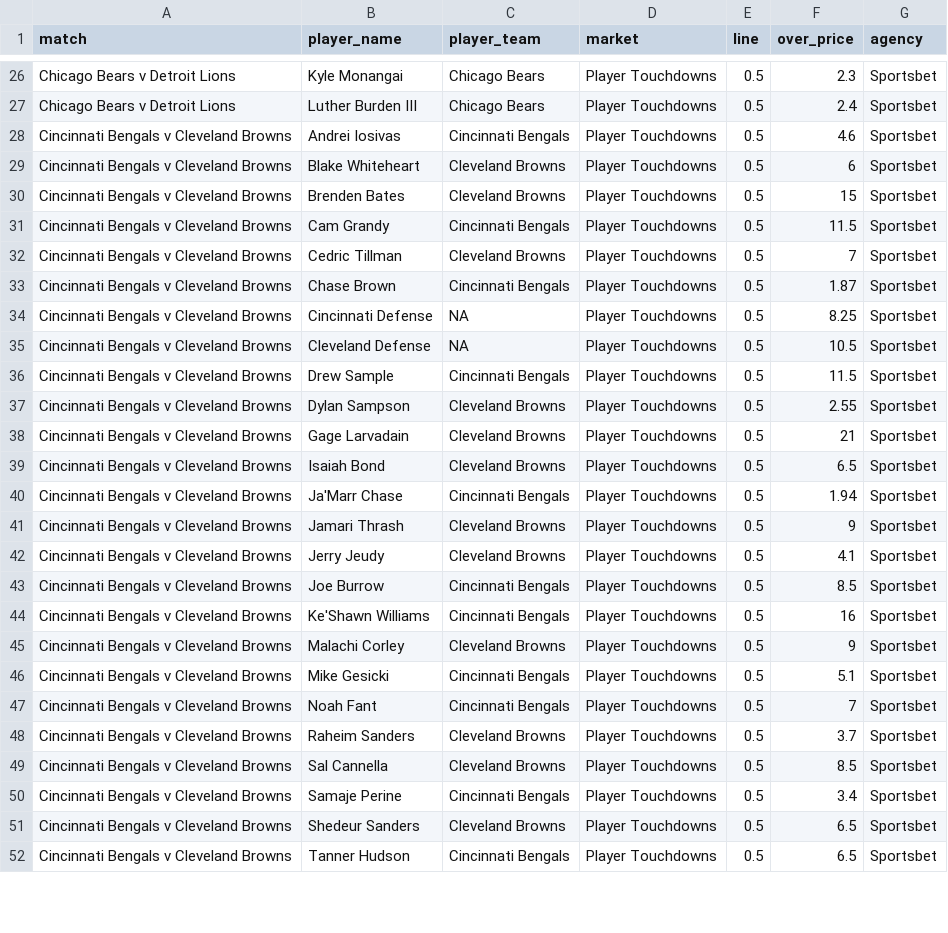
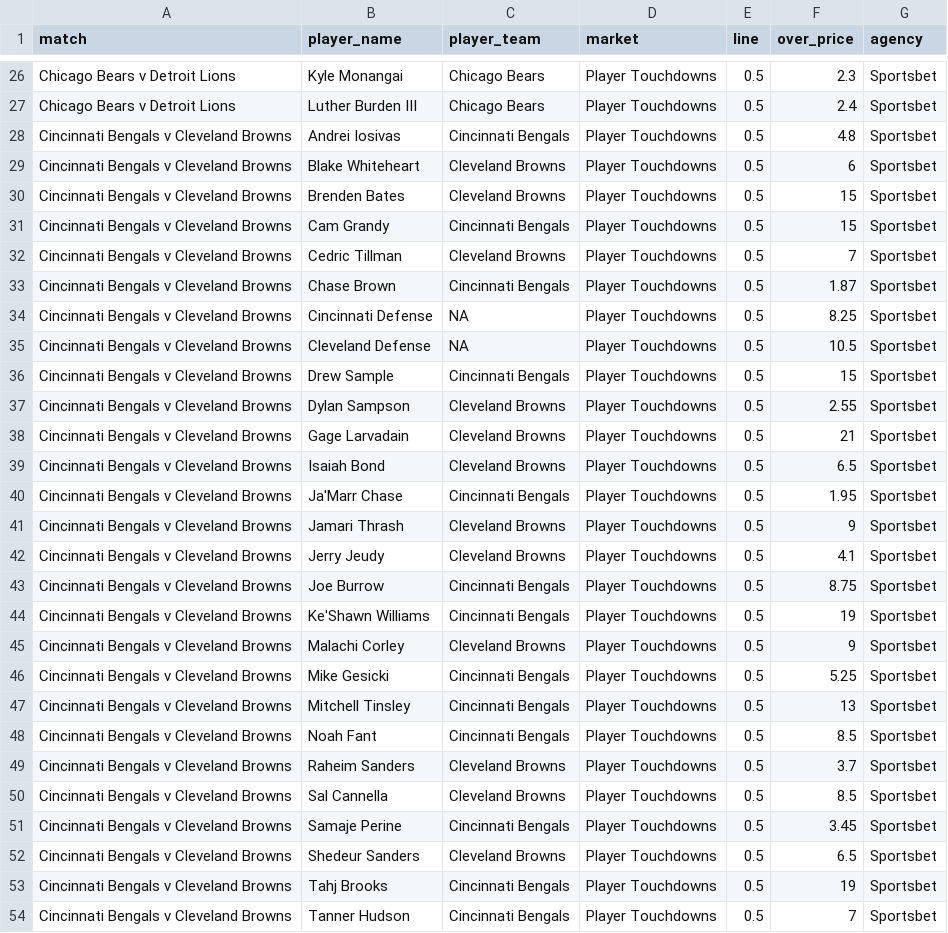
Before and after one commit to jamesbrown1417/NFL, a CSV file: Data/scraped_odds/sportsbet_anytime_td.csv, drawn as a sheet; only a part is shown, gaps mark what is left out; the diff covers the shown part only.

```diff
--- a/Data/scraped_odds/sportsbet_anytime_td.csv
+++ b/Data/scraped_odds/sportsbet_anytime_td.csv
@@ -27,6 +27,6 @@ Chicago Bears v Detroit Lions,Kyle Monangai,Chicago Bears,Player Touchdowns,0.5,
 Chicago Bears v Detroit Lions,Luther Burden III,Chicago Bears,Player Touchdowns,0.5,2.4,Sportsbet
-Cincinnati Bengals v Cleveland Browns,Andrei Iosivas,Cincinnati Bengals,Player Touchdowns,0.5,4.6,Sportsbet
+Cincinnati Bengals v Cleveland Browns,Andrei Iosivas,Cincinnati Bengals,Player Touchdowns,0.5,4.8,Sportsbet
 Cincinnati Bengals v Cleveland Browns,Blake Whiteheart,Cleveland Browns,Player Touchdowns,0.5,6,Sportsbet
 Cincinnati Bengals v Cleveland Browns,Brenden Bates,Cleveland Browns,Player Touchdowns,0.5,15,Sportsbet
-Cincinnati Bengals v Cleveland Browns,Cam Grandy,Cincinnati Bengals,Player Touchdowns,0.5,11.5,Sportsbet
+Cincinnati Bengals v Cleveland Browns,Cam Grandy,Cincinnati Bengals,Player Touchdowns,0.5,15,Sportsbet
 Cincinnati Bengals v Cleveland Browns,Cedric Tillman,Cleveland Browns,Player Touchdowns,0.5,7,Sportsbet
@@ -35,3 +35,3 @@ Cincinnati Bengals v Cleveland Browns,Cincinnati Defense,NA,Player Touchdowns,0.
 Cincinnati Bengals v Cleveland Browns,Cleveland Defense,NA,Player Touchdowns,0.5,10.5,Sportsbet
-Cincinnati Bengals v Cleveland Browns,Drew Sample,Cincinnati Bengals,Player Touchdowns,0.5,11.5,Sportsbet
+Cincinnati Bengals v Cleveland Browns,Drew Sample,Cincinnati Bengals,Player Touchdowns,0.5,15,Sportsbet
 Cincinnati Bengals v Cleveland Browns,Dylan Sampson,Cleveland Browns,Player Touchdowns,0.5,2.55,Sportsbet
@@ -39,14 +39,16 @@ Cincinnati Bengals v Cleveland Browns,Gage Larvadain,Cleveland Browns,Player Tou
 Cincinnati Bengals v Cleveland Browns,Isaiah Bond,Cleveland Browns,Player Touchdowns,0.5,6.5,Sportsbet
-Cincinnati Bengals v Cleveland Browns,Ja'Marr Chase,Cincinnati Bengals,Player Touchdowns,0.5,1.94,Sportsbet
+Cincinnati Bengals v Cleveland Browns,Ja'Marr Chase,Cincinnati Bengals,Player Touchdowns,0.5,1.95,Sportsbet
 Cincinnati Bengals v Cleveland Browns,Jamari Thrash,Cleveland Browns,Player Touchdowns,0.5,9,Sportsbet
 Cincinnati Bengals v Cleveland Browns,Jerry Jeudy,Cleveland Browns,Player Touchdowns,0.5,4.1,Sportsbet
-Cincinnati Bengals v Cleveland Browns,Joe Burrow,Cincinnati Bengals,Player Touchdowns,0.5,8.5,Sportsbet
-Cincinnati Bengals v Cleveland Browns,Ke'Shawn Williams,Cincinnati Bengals,Player Touchdowns,0.5,16,Sportsbet
+Cincinnati Bengals v Cleveland Browns,Joe Burrow,Cincinnati Bengals,Player Touchdowns,0.5,8.75,Sportsbet
+Cincinnati Bengals v Cleveland Browns,Ke'Shawn Williams,Cincinnati Bengals,Player Touchdowns,0.5,19,Sportsbet
 Cincinnati Bengals v Cleveland Browns,Malachi Corley,Cleveland Browns,Player Touchdowns,0.5,9,Sportsbet
-Cincinnati Bengals v Cleveland Browns,Mike Gesicki,Cincinnati Bengals,Player Touchdowns,0.5,5.1,Sportsbet
-Cincinnati Bengals v Cleveland Browns,Noah Fant,Cincinnati Bengals,Player Touchdowns,0.5,7,Sportsbet
+Cincinnati Bengals v Cleveland Browns,Mike Gesicki,Cincinnati Bengals,Player Touchdowns,0.5,5.25,Sportsbet
+Cincinnati Bengals v Cleveland Browns,Mitchell Tinsley,Cincinnati Bengals,Player Touchdowns,0.5,13,Sportsbet
+Cincinnati Bengals v Cleveland Browns,Noah Fant,Cincinnati Bengals,Player Touchdowns,0.5,8.5,Sportsbet
 Cincinnati Bengals v Cleveland Browns,Raheim Sanders,Cleveland Browns,Player Touchdowns,0.5,3.7,Sportsbet
 Cincinnati Bengals v Cleveland Browns,Sal Cannella,Cleveland Browns,Player Touchdowns,0.5,8.5,Sportsbet
-Cincinnati Bengals v Cleveland Browns,Samaje Perine,Cincinnati Bengals,Player Touchdowns,0.5,3.4,Sportsbet
+Cincinnati Bengals v Cleveland Browns,Samaje Perine,Cincinnati Bengals,Player Touchdowns,0.5,3.45,Sportsbet
 Cincinnati Bengals v Cleveland Browns,Shedeur Sanders,Cleveland Browns,Player Touchdowns,0.5,6.5,Sportsbet
-Cincinnati Bengals v Cleveland Browns,Tanner Hudson,Cincinnati Bengals,Player Touchdowns,0.5,6.5,Sportsbet
+Cincinnati Bengals v Cleveland Browns,Tahj Brooks,Cincinnati Bengals,Player Touchdowns,0.5,19,Sportsbet
+Cincinnati Bengals v Cleveland Browns,Tanner Hudson,Cincinnati Bengals,Player Touchdowns,0.5,7,Sportsbet
```
Also changed, not shown: 1 added row and 27 edited cells elsewhere in this file, Data/scraped_odds/betright_player_rushing_yards.csv, Data/scraped_odds/pointsbet_receiving_yards.csv, 47 other files.
